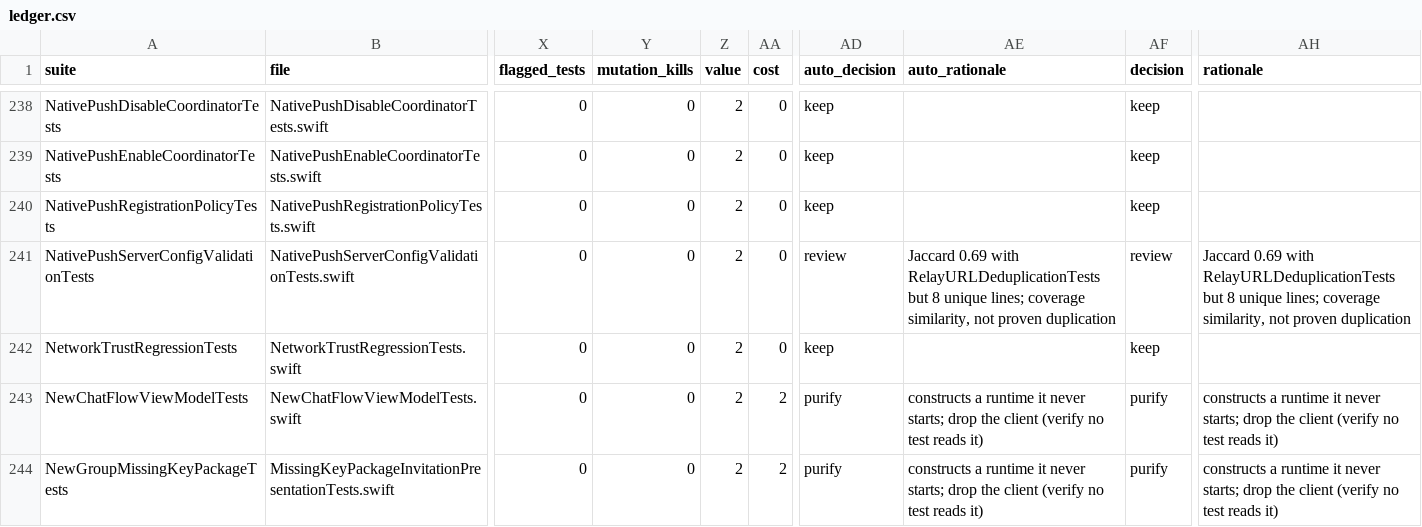
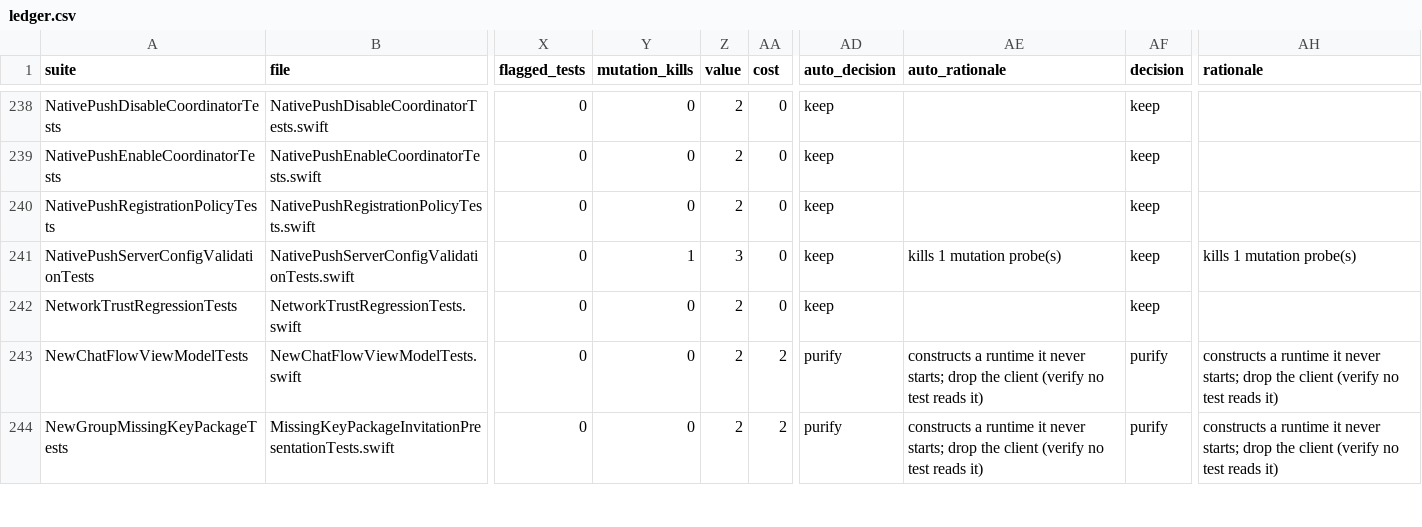
Before and after one commit to marmot-protocol/whitenoise-ios, a CSV file: docs/test-audit/ledger.csv, drawn as a sheet; only a part is shown, gaps mark what is left out; the diff covers the shown part only; the diff names each change by its address in the sheet, - before the commit and + after, or states it on an @@ line.

```diff
--- a/docs/test-audit/ledger.csv
+++ b/docs/test-audit/ledger.csv
-Y241 (mutation_kills): 0
+Y241 (mutation_kills): 1
-Z241 (value): 2
+Z241 (value): 3
-AD241 (auto_decision): review
+AD241 (auto_decision): keep
-AE241 (auto_rationale): Jaccard 0.69 with RelayURLDeduplicationTests but 8 unique lines; coverage similarity, not proven duplication
+AE241 (auto_rationale): kills 1 mutation probe(s)
-AF241 (decision): review
+AF241 (decision): keep
-AH241 (rationale): Jaccard 0.69 with RelayURLDeduplicationTests but 8 unique lines; coverage similarity, not proven duplication
+AH241 (rationale): kills 1 mutation probe(s)
```
Also changed, not shown: 60 edited cells elsewhere in this file, 2 other files.
